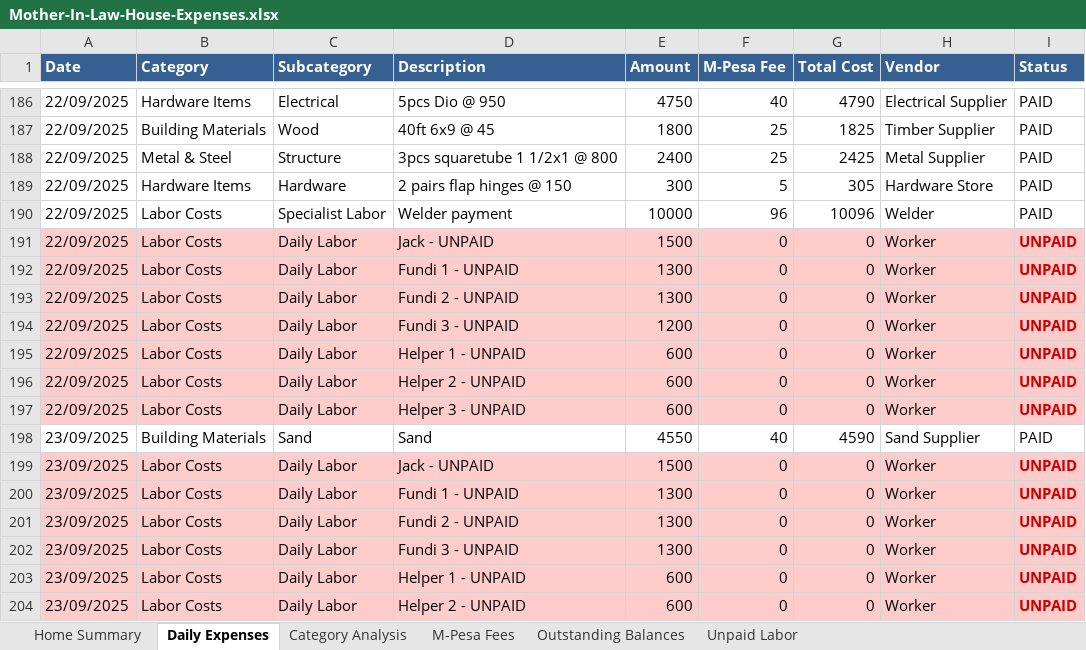
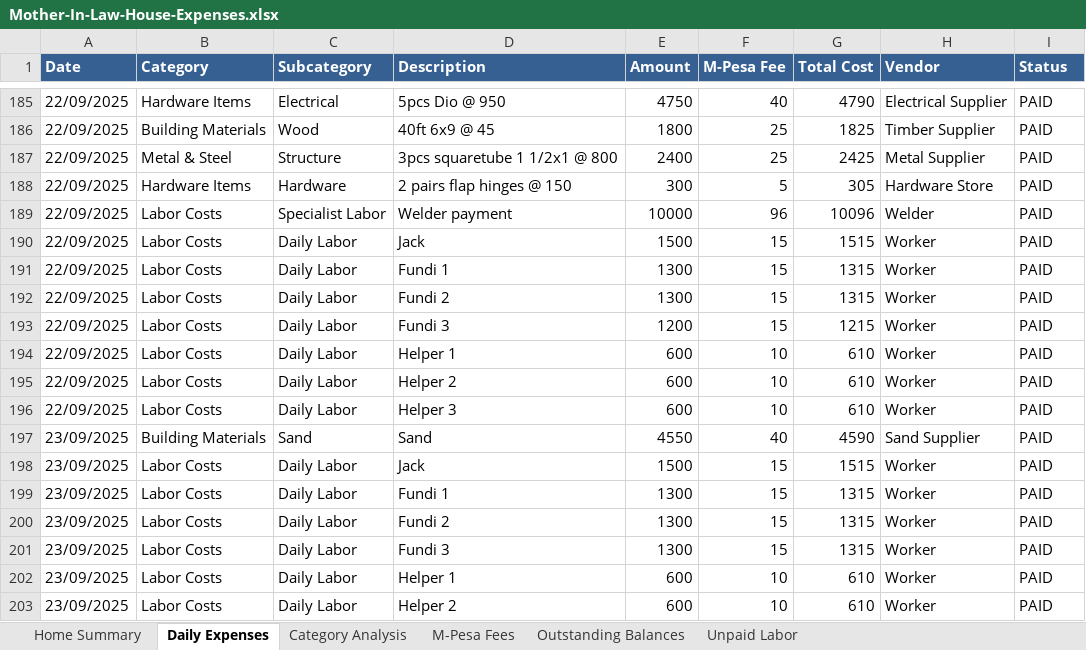
Before and after one commit to lemaiyan/personal, an Excel workbook: mum-in-law-house/Mother-In-Law-House-Expenses.xlsx, sheet Daily Expenses, drawn as a sheet; only a part is shown, gaps mark what is left out; values as stored, in another font and other column widths than the file's, no borders; addresses are those after the commit; the diff covers the shown part only; the diff names each change by its address in the sheet, - before the commit and + after, or states it on an @@ line.

Commit message:
Complete labor payment processing - paid all outstanding labor (52,600 KES) with M-Pesa fees (500 KES), updated expense tracking system, removed UNPAID markers, cleared unpaid_expenses list, generated updated Excel workbook and audit documentation

```diff
--- a/mum-in-law-house/Mother-In-Law-House-Expenses.xlsx (sheet Daily Expenses)
+++ b/mum-in-law-house/Mother-In-Law-House-Expenses.xlsx (sheet Daily Expenses)
-A190:I196 fill: #FFCCCC
+A190:I196 fill: none
-D190 (Description): Jack - UNPAID
+D190 (Description): Jack
-F190:F193 (M-Pesa Fee): 0
+F190:F193 (M-Pesa Fee): 15
-G190 (Total Cost): 0
+G190 (Total Cost): 1515
-I190:I196 (Status): UNPAID
+I190:I196 (Status): PAID
@@ I190:I196 bold: on → off, text colour: #CC0000 → black @@
-D191 (Description): Fundi 1 - UNPAID
+D191 (Description): Fundi 1
-G191:G192 (Total Cost): 0
+G191:G192 (Total Cost): 1315
-D192 (Description): Fundi 2 - UNPAID
+D192 (Description): Fundi 2
-D193 (Description): Fundi 3 - UNPAID
+D193 (Description): Fundi 3
-G193 (Total Cost): 0
+G193 (Total Cost): 1215
-D194 (Description): Helper 1 - UNPAID
+D194 (Description): Helper 1
-F194:F196 (M-Pesa Fee): 0
+F194:F196 (M-Pesa Fee): 10
-G194:G196 (Total Cost): 0
+G194:G196 (Total Cost): 610
-D195 (Description): Helper 2 - UNPAID
+D195 (Description): Helper 2
-D196 (Description): Helper 3 - UNPAID
+D196 (Description): Helper 3
-A198:I203 fill: #FFCCCC
+A198:I203 fill: none
-D198 (Description): Jack - UNPAID
+D198 (Description): Jack
-F198:F201 (M-Pesa Fee): 0
+F198:F201 (M-Pesa Fee): 15
-G198 (Total Cost): 0
+G198 (Total Cost): 1515
-I198:I203 (Status): UNPAID
+I198:I203 (Status): PAID
@@ I198:I203 bold: on → off, text colour: #CC0000 → black @@
-D199 (Description): Fundi 1 - UNPAID
+D199 (Description): Fundi 1
-G199:G201 (Total Cost): 0
+G199:G201 (Total Cost): 1315
-D200 (Description): Fundi 2 - UNPAID
+D200 (Description): Fundi 2
-D201 (Description): Fundi 3 - UNPAID
+D201 (Description): Fundi 3
-D202 (Description): Helper 1 - UNPAID
+D202 (Description): Helper 1
-F202:F203 (M-Pesa Fee): 0
+F202:F203 (M-Pesa Fee): 10
-G202:G203 (Total Cost): 0
+G202:G203 (Total Cost): 610
-D203 (Description): Helper 2 - UNPAID
+D203 (Description): Helper 2
```
Also changed, not shown: 32 added rows, 1 removed row, 66 edited cells and cell formats elsewhere in this sheet, sheet Unpaid Labor, sheet Home Summary, sheet M-Pesa Fees, 2 other files.
